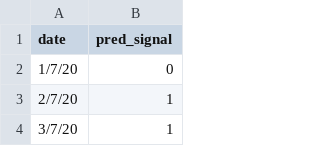
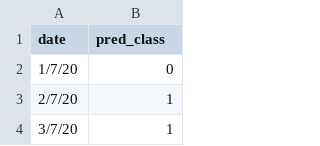
Before and after one commit to ngiankiat/bitcoin-forecasting, a CSV file: data/prophet_signals.csv, drawn as a sheet; only a part is shown.

```diff
--- a/data/prophet_signals.csv
+++ b/data/prophet_signals.csv
@@ -1,2 +1,2 @@
-date,pred_signal
+date,pred_class
 1/7/20,0
```
Also changed, not shown: data/._ensemble_predict_updated.csv, data/._prophet_signals.csv, 1 other file.
